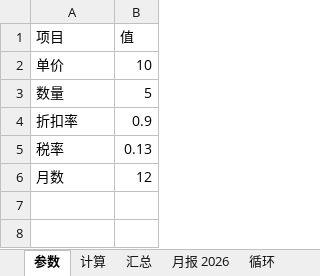
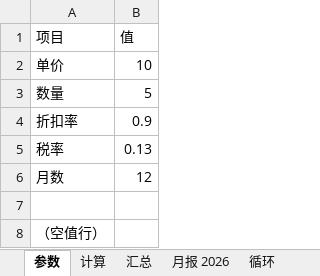
Before and after one commit to xiaoyu77771/solo-gsb-bb5c15ad-df6cef7f-afcc-5a9d-b1b4-7247afe29745, an Excel workbook: samples/sample_impact.xlsx, sheet 参数, drawn as a sheet; values as stored, in another font and other column widths than the file's, no borders; the diff names each change by its address in the sheet, - before the commit and + after, or states it on an @@ line.

```diff
--- a/samples/sample_impact.xlsx (sheet 参数)
+++ b/samples/sample_impact.xlsx (sheet 参数)
+row 7: (empty)
+row 8: （空值行）
```
Also changed, not shown: other sheet tabs, 7 other files.
